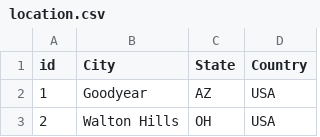
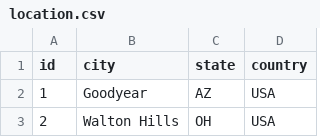
Before and after one commit to Lei-Tian/Restaurant-Online-Booking-System, a CSV file: data/location.csv, drawn as a sheet; only a part is shown.

Commit message:
[backend]: create init_data.py

```diff
--- a/data/location.csv
+++ b/data/location.csv
@@ -1,2 +1,2 @@
-id,City,State,Country
+id,city,state,country
 1,Goodyear,AZ,USA
```
Also changed, not shown: 6 other files.
